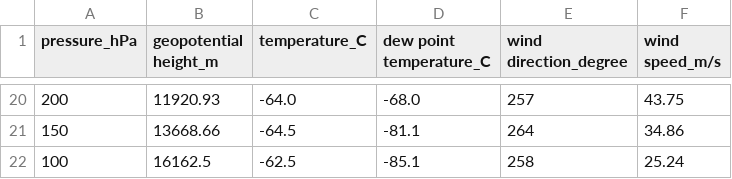
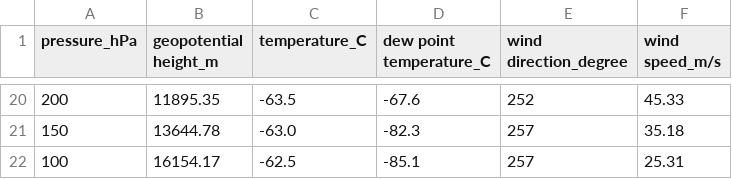
Before and after one commit to Thunder37100/Radiosondages, a CSV file: donnees/07761.csv, drawn as a sheet; only a part is shown, gaps mark what is left out; the diff covers the shown part only.

```diff
--- a/donnees/07761.csv
+++ b/donnees/07761.csv
@@ -20,3 +20,3 @@ pressure_hPa,geopotential height_m,temperature_C,dew point temperature_C,wind di
-200,11920.93,-64.0,-68.0,257,43.75
-150,13668.66,-64.5,-81.1,264,34.86
-100,16162.5,-62.5,-85.1,258,25.24
+200,11895.35,-63.5,-67.6,252,45.33
+150,13644.78,-63.0,-82.3,257,35.18
+100,16154.17,-62.5,-85.1,257,25.31
```
Also changed, not shown: 87 edited cells elsewhere in this file, donnees/07510.csv, donnees/07645.csv, 1 other file.
